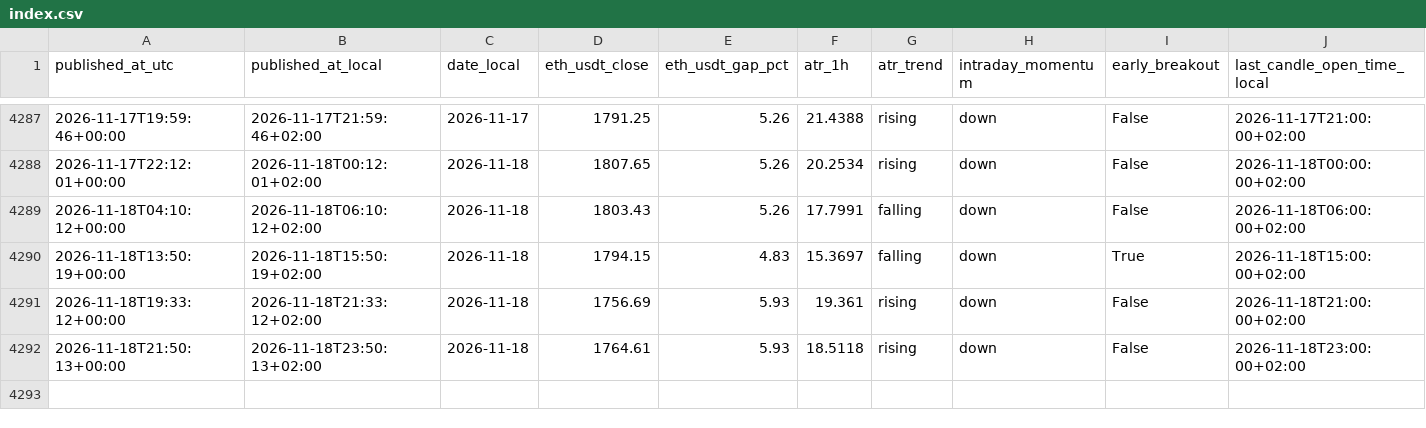
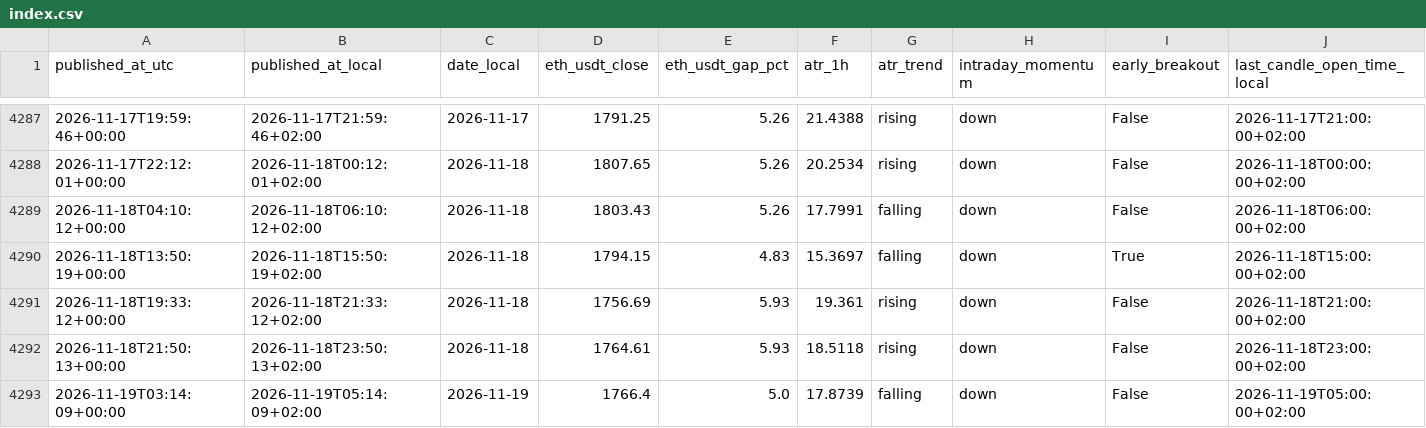
Before and after one commit to myslostelfgaming-collab/crypto-deployment-signal, a CSV file: data/history/index.csv, drawn as a sheet; only a part is shown, gaps mark what is left out; rows hold the shown columns only; the diff names each change by its address in the sheet, - before the commit and + after, or states it on an @@ line.

```diff
--- a/data/history/index.csv
+++ b/data/history/index.csv
+row 4293: 2026-11-19T03:14:09+00:00 | 2026-11-19T05:14:09+02:00 | 2026-11-19 | 1766.4 | 5.0 | 17.8739 | falling | down | False | 2026-11-19T05:00:00+02:00
```
Also changed, not shown: data/forecast/baseline_probs_v1.csv, data/luno/luno_price_proxy_history_v1.csv, 32 other files.
